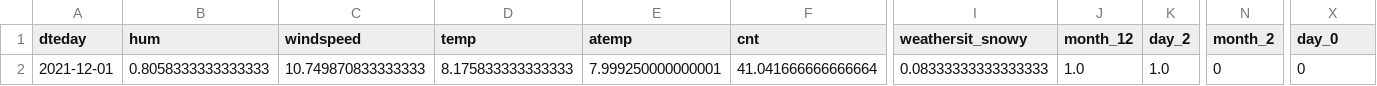
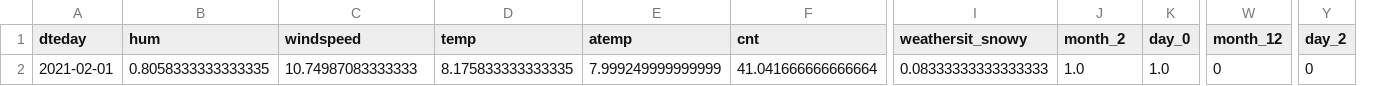
Before and after one commit to Yannooh/Bike, a CSV file: api/data_by_day.csv, drawn as a sheet; only a part is shown, gaps mark what is left out; removed rows and columns are numbered as before the commit, all else as after; the diff names each change by its address in the sheet, - before the commit and + after, or states it on an @@ line.

```diff
--- a/api/data_by_day.csv
+++ b/api/data_by_day.csv
-column N (month_2), row 2: 0
+column Y (day_2), row 2: 0
-J1: month_12
+J1: month_2
-K1: day_2
+K1: day_0
-W1: day_0
+W1: month_12
-A2 (dteday): 2021-12-01
+A2 (dteday): 2021-02-01
-B2 (hum): 0.8058333333333333
+B2 (hum): 0.8058333333333335
-C2 (windspeed): 10.749870833333333
+C2 (windspeed): 10.74987083333333
-D2 (temp): 8.175833333333333
+D2 (temp): 8.175833333333335
-E2 (atemp): 7.999250000000001
+E2 (atemp): 7.999249999999999
```
Also changed, not shown: api/data_by_hour.csv, 1 other file.
